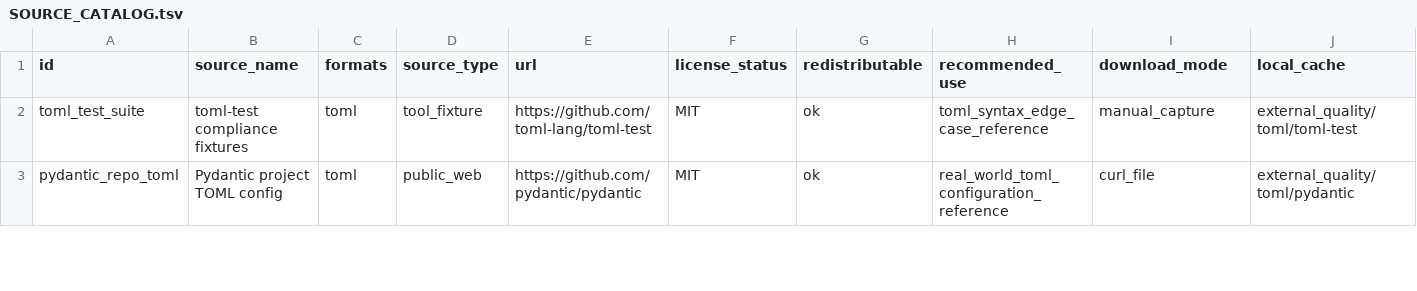
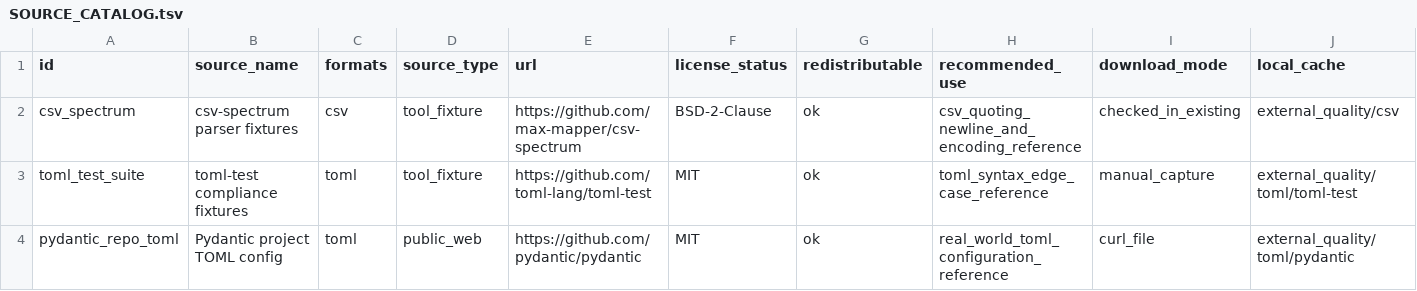
Before and after one commit to ZSeanYves/markitdown-quality-lab, a TSV file: external_quality/SOURCE_CATALOG.tsv, drawn as a sheet; only a part is shown; rows hold the shown columns only; the diff names each change by its address in the sheet, - before the commit and + after, or states it on an @@ line.

Commit message:
fix license

```diff
--- a/external_quality/SOURCE_CATALOG.tsv
+++ b/external_quality/SOURCE_CATALOG.tsv
+row 2: csv_spectrum | csv-spectrum parser fixtures | csv | tool_fixture | https://github.com/max-mapper/csv-spectrum | BSD-2-Clause | ok | csv_quoting_newline_and_encoding_reference | checked_in_existing | external_quality/csv
```
Also changed, not shown: 4 other files.
